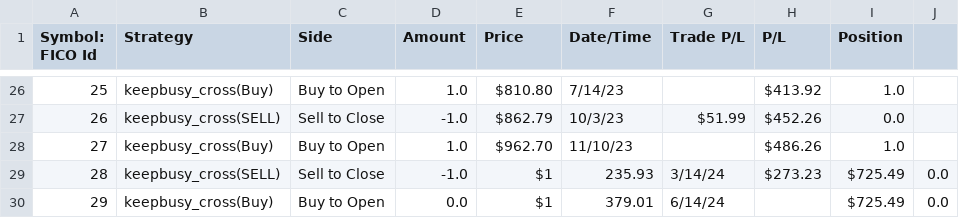
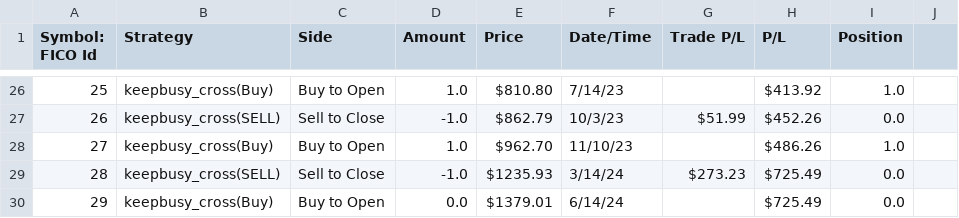
Before and after one commit to coolfrancy/Trading-Strategy-Visualization-Tool-ThinkOrSwim, a CSV file: TosChart/cleaned_data/StrategyReports_FICO_112324.csv, drawn as a sheet; only a part is shown, gaps mark what is left out.

```diff
--- a/TosChart/cleaned_data/StrategyReports_FICO_112324.csv
+++ b/TosChart/cleaned_data/StrategyReports_FICO_112324.csv
@@ -28,3 +28,3 @@ Symbol: FICO Id,Strategy,Side,Amount,Price,Date/Time,Trade P/L,P/L,Position,
 27,keepbusy_cross(Buy),Buy to Open,1.0,$962.70,11/10/23,,$486.26,1.0,
-28,keepbusy_cross(SELL),Sell to Close,-1.0,$1,235.93,3/14/24,$273.23,$725.49,0.0,
-29,keepbusy_cross(Buy),Buy to Open,0.0,$1,379.01,6/14/24,,$725.49,0.0,
+28,keepbusy_cross(SELL),Sell to Close,-1.0,$1235.93,3/14/24,$273.23,$725.49,0.0,
+29,keepbusy_cross(Buy),Buy to Open,0.0,$1379.01,6/14/24,,$725.49,0.0,
```
Also changed, not shown: TosChart/cleaned_data/StrategyReports_AMG_12424.csv, TosChart/cleaned_data/StrategyReports_CRM_112324.csv, 43 other files.
